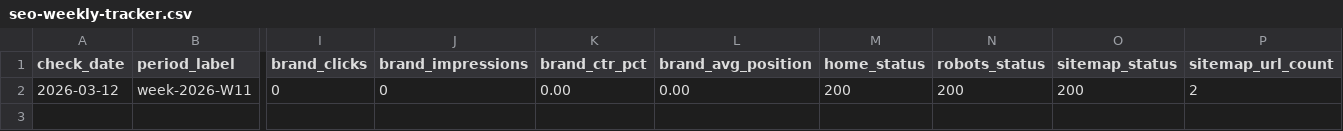
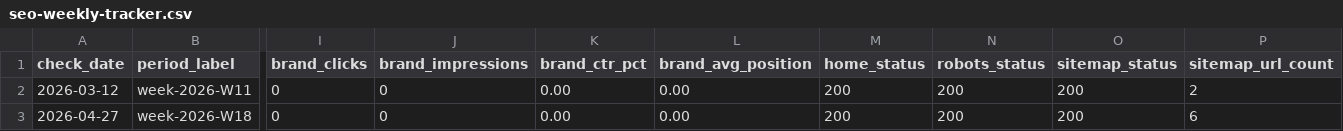
Before and after one commit to simoneval56-oss/guestbook, a CSV file: ops/seo/seo-weekly-tracker.csv, drawn as a sheet; only a part is shown, gaps mark what is left out; rows hold the shown columns only; the diff names each change by its address in the sheet, - before the commit and + after, or states it on an @@ line.

```diff
--- a/ops/seo/seo-weekly-tracker.csv
+++ b/ops/seo/seo-weekly-tracker.csv
+row 3: 2026-04-27 | week-2026-W18 | 0 | 0 | 0.00 | 0.00 | 200 | 200 | 200 | 6
```
